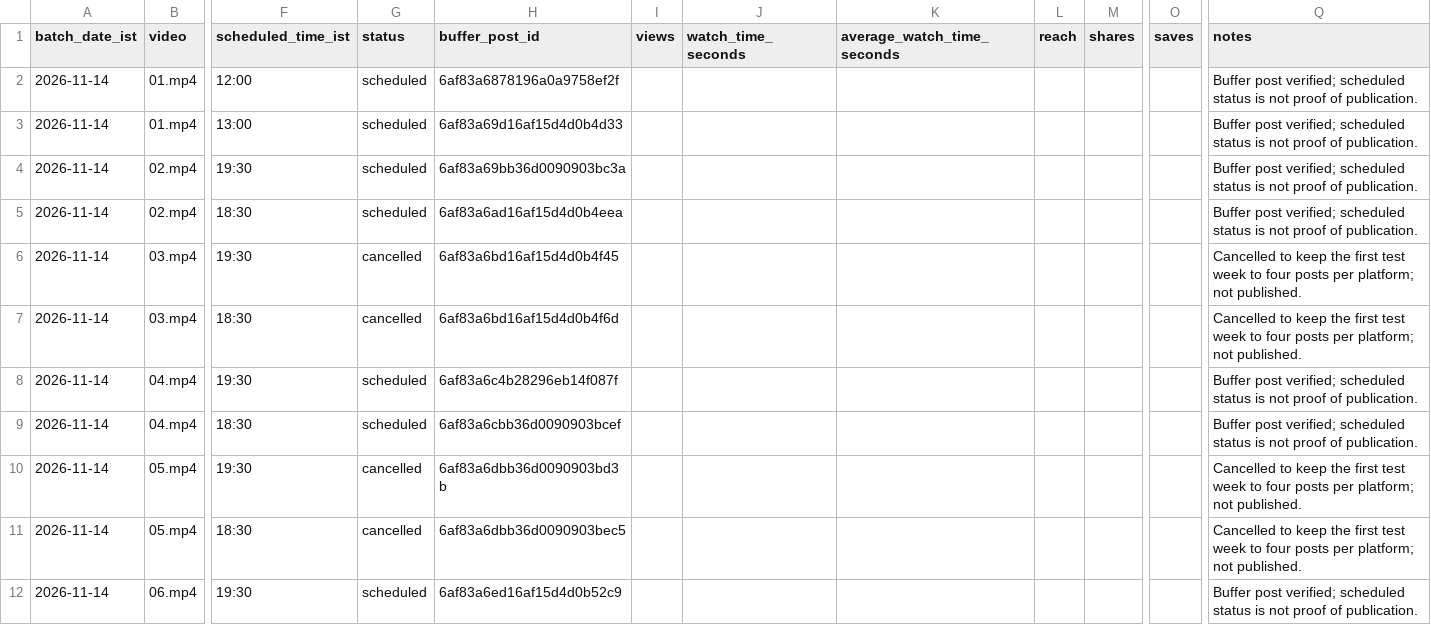
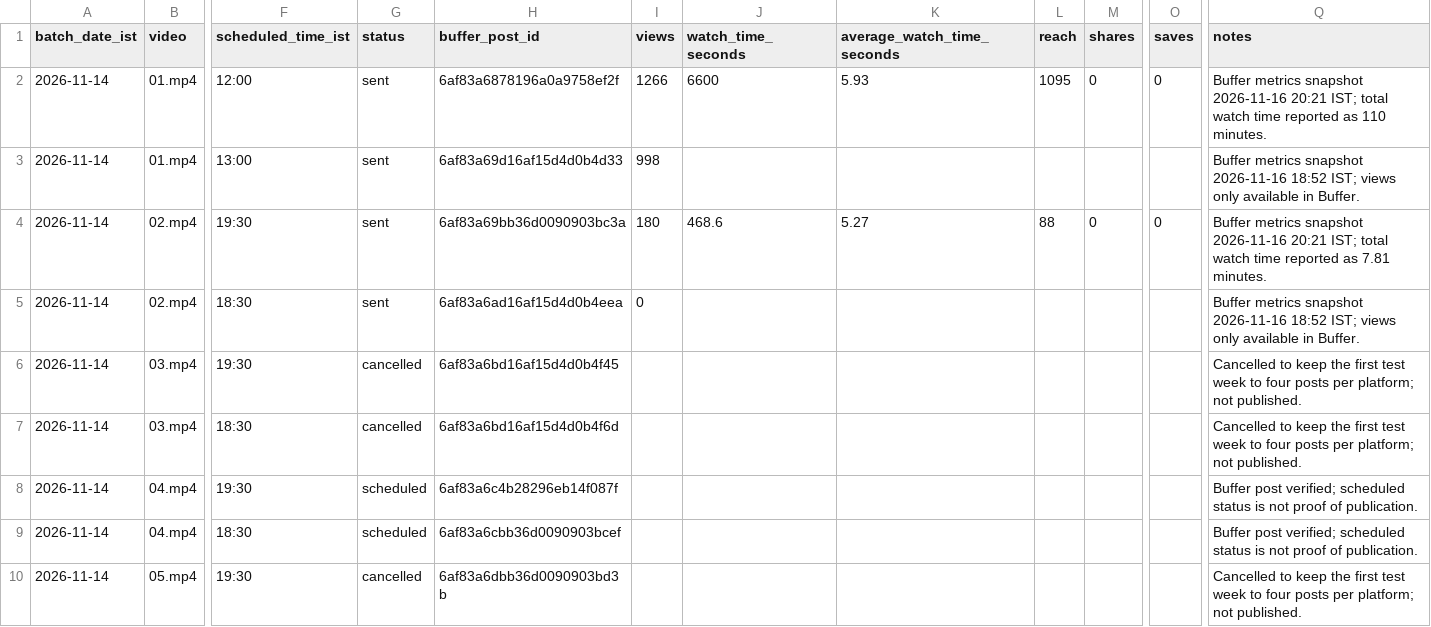
Before and after one commit to irahees/daily-malayalam-stickman, a CSV file: tracking/07_tracker.csv, drawn as a sheet; only a part is shown, gaps mark what is left out; the shorter side is filled out with more unchanged rows; the diff covers the shown part only; the diff names each change by its address in the sheet, - before the commit and + after, or states it on an @@ line.

Commit message:
Record exact Buffer slots and available post metrics

```diff
--- a/tracking/07_tracker.csv
+++ b/tracking/07_tracker.csv
-G2:G5 (status): scheduled
+G2:G5 (status): sent
-I2 (views): (empty)
+I2 (views): 1266
-J2 (watch_time_seconds): (empty)
+J2 (watch_time_seconds): 6600
-K2 (average_watch_time_seconds): (empty)
+K2 (average_watch_time_seconds): 5.93
-L2 (reach): (empty)
+L2 (reach): 1095
-M2 (shares): (empty)
+M2 (shares): 0
-O2 (saves): (empty)
+O2 (saves): 0
-Q2 (notes): Buffer post verified; scheduled status is not proof of publication.
+Q2 (notes): Buffer metrics snapshot 2026-11-16 20:21 IST; total watch time reported as 110 minutes.
-I3 (views): (empty)
+I3 (views): 998
-Q3 (notes): Buffer post verified; scheduled status is not proof of publication.
+Q3 (notes): Buffer metrics snapshot 2026-11-16 18:52 IST; views only available in Buffer.
-I4 (views): (empty)
+I4 (views): 180
-J4 (watch_time_seconds): (empty)
+J4 (watch_time_seconds): 468.6
-K4 (average_watch_time_seconds): (empty)
+K4 (average_watch_time_seconds): 5.27
-L4 (reach): (empty)
+L4 (reach): 88
-M4 (shares): (empty)
+M4 (shares): 0
-O4 (saves): (empty)
+O4 (saves): 0
-Q4 (notes): Buffer post verified; scheduled status is not proof of publication.
+Q4 (notes): Buffer metrics snapshot 2026-11-16 20:21 IST; total watch time reported as 7.81 minutes.
-I5 (views): (empty)
+I5 (views): 0
-Q5 (notes): Buffer post verified; scheduled status is not proof of publication.
+Q5 (notes): Buffer metrics snapshot 2026-11-16 18:52 IST; views only available in Buffer.
```
Also changed, not shown: 36 edited cells elsewhere in this file.
